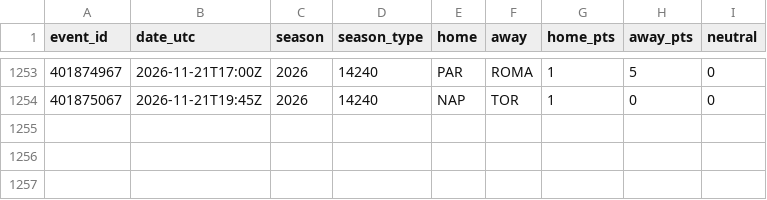
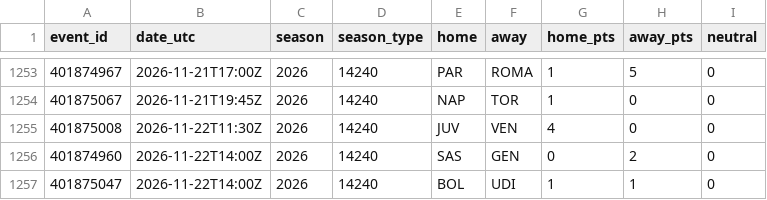
Before and after one commit to neuron12345/sportbayes, a CSV file: data/seriea_games.csv, drawn as a sheet; only a part is shown, gaps mark what is left out.

```diff
--- a/data/seriea_games.csv
+++ b/data/seriea_games.csv
@@ -1254 +1254,4 @@ event_id,date_utc,season,season_type,home,away,home_pts,away_pts,neutral
 401875067,2026-11-21T19:45Z,2026,14240,NAP,TOR,1,0,0
+401875008,2026-11-22T11:30Z,2026,14240,JUV,VEN,4,0,0
+401874960,2026-11-22T14:00Z,2026,14240,SAS,GEN,0,2,0
+401875047,2026-11-22T14:00Z,2026,14240,BOL,UDI,1,1,0
```
Also changed, not shown: data/bundesliga_games.csv, data/epl_games.csv, 20 other files.
